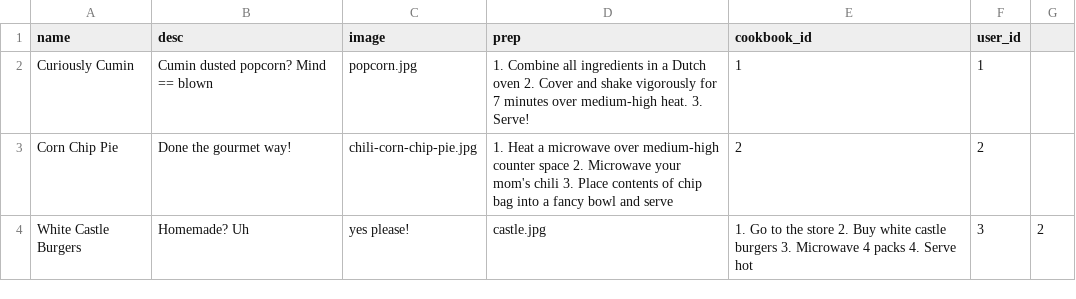
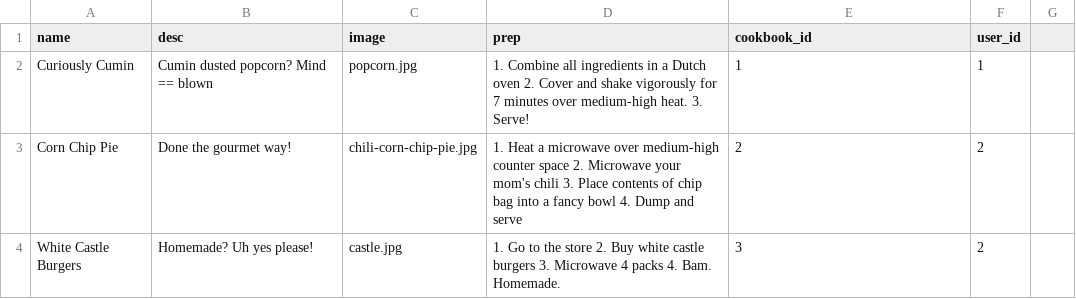
Before and after one commit to Ada-Developers-Academy/C3Projects--AdaCooks, a CSV file: db/recipes.csv, drawn as a sheet.

Commit message:
WIP: recipe and ingredient controllers

```diff
--- a/db/recipes.csv
+++ b/db/recipes.csv
@@ -2,3 +2,3 @@ name, desc, image, prep, cookbook_id, user_id
 Curiously Cumin, Cumin dusted popcorn? Mind == blown, popcorn.jpg, 1. Combine all ingredients in a Dutch oven 2. Cover and shake vigorously for 7 minutes over medium-high heat. 3. Serve!, 1, 1
-Corn Chip Pie, Done the gourmet way!, chili-corn-chip-pie.jpg, 1. Heat a microwave over medium-high counter space 2. Microwave your mom's chili 3. Place contents of chip bag into a fancy bowl and serve, 2, 2
-White Castle Burgers, Homemade? Uh, yes please!, castle.jpg, 1. Go to the store 2. Buy white castle burgers 3. Microwave 4 packs 4. Serve hot,  3, 2
+Corn Chip Pie, Done the gourmet way!, chili-corn-chip-pie.jpg, 1. Heat a microwave over medium-high counter space 2. Microwave your mom's chili 3. Place contents of chip bag into a fancy bowl 4. Dump and serve, 2, 2
+White Castle Burgers, Homemade? Uh yes please!, castle.jpg, 1. Go to the store 2. Buy white castle burgers 3. Microwave 4 packs 4. Bam. Homemade.,  3, 2
```
Also changed, not shown: 4 other files.
